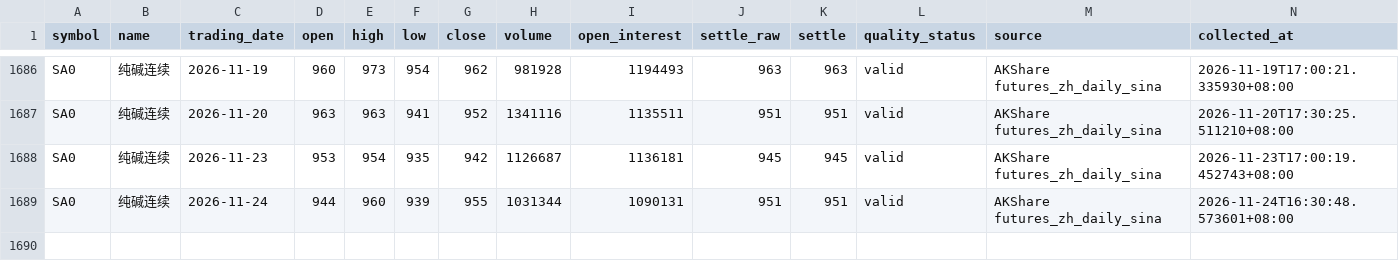
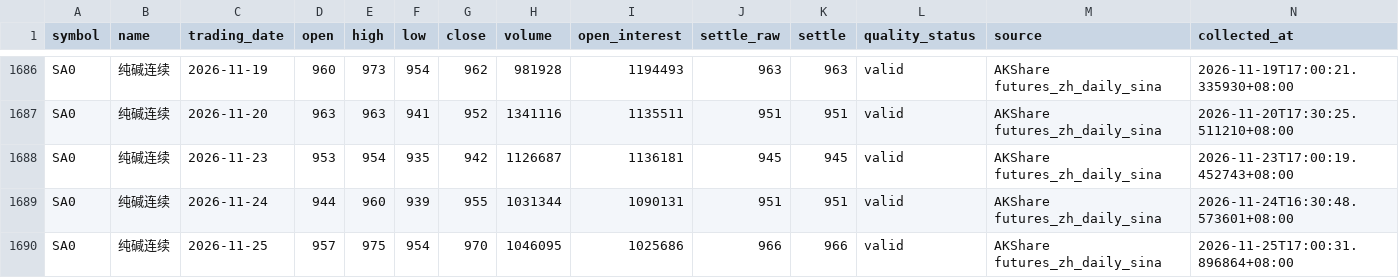
Before and after one commit to luckyjohnlucky/akshare-futures-data, a CSV file: output/SA0_daily_bars.csv, drawn as a sheet; only a part is shown, gaps mark what is left out; the diff names each change by its address in the sheet, - before the commit and + after, or states it on an @@ line.

```diff
--- a/output/SA0_daily_bars.csv
+++ b/output/SA0_daily_bars.csv
+row 1690: SA0 | 纯碱连续 | 2026-11-25 | 957 | 975 | 954 | 970 | 1046095 | 1025686 | 966 | 966 | valid | AKShare futures_zh_daily_sina | 2026-11-25T17:00:31.896864+08:00
```
Also changed, not shown: output/HC0_daily_bars.csv, output/L0_daily_bars.csv, 2 other files.
